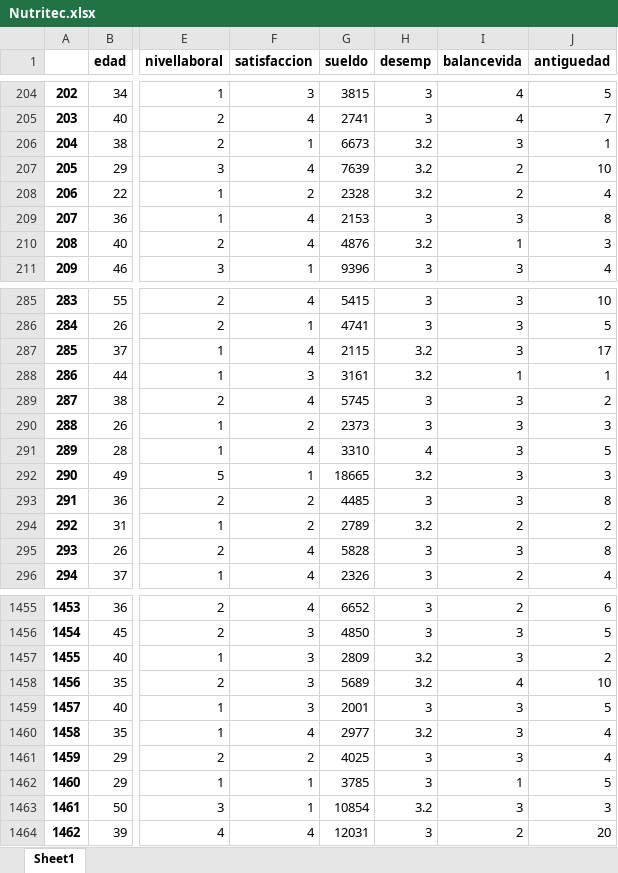
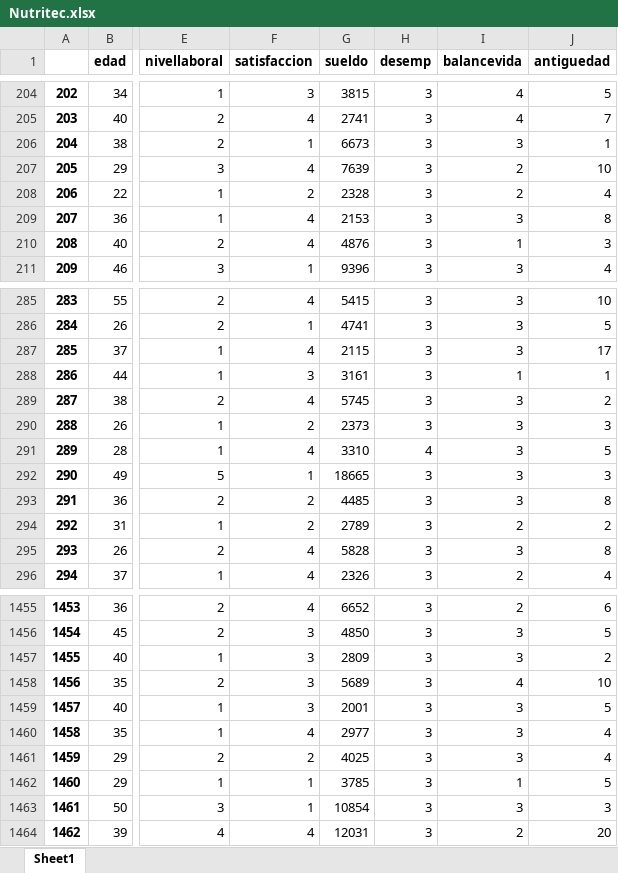
Before and after one commit to Angel353/Assessment, an Excel workbook: Nutritec.xlsx, sheet Sheet1, drawn as a sheet; only a part is shown, gaps mark what is left out; values as stored, in another font and other column widths than the file's, no borders; the diff covers the shown part only; the diff names each change by its address in the sheet, - before the commit and + after, or states it on an @@ line.

```diff
--- a/Nutritec.xlsx (sheet Sheet1)
+++ b/Nutritec.xlsx (sheet Sheet1)
-H206:H208 (desemp): 3.2
+H206:H208 (desemp): 3
-H210 (desemp): 3.2
+H210 (desemp): 3
-H287:H288 (desemp): 3.2
+H287:H288 (desemp): 3
-H292 (desemp): 3.2
+H292 (desemp): 3
-H294 (desemp): 3.2
+H294 (desemp): 3
-H1457:H1458 (desemp): 3.2
+H1457:H1458 (desemp): 3
-H1460 (desemp): 3.2
+H1460 (desemp): 3
-H1463 (desemp): 3.2
+H1463 (desemp): 3
```
Also changed, not shown: 41 edited cells elsewhere in this sheet, 1 other file.
